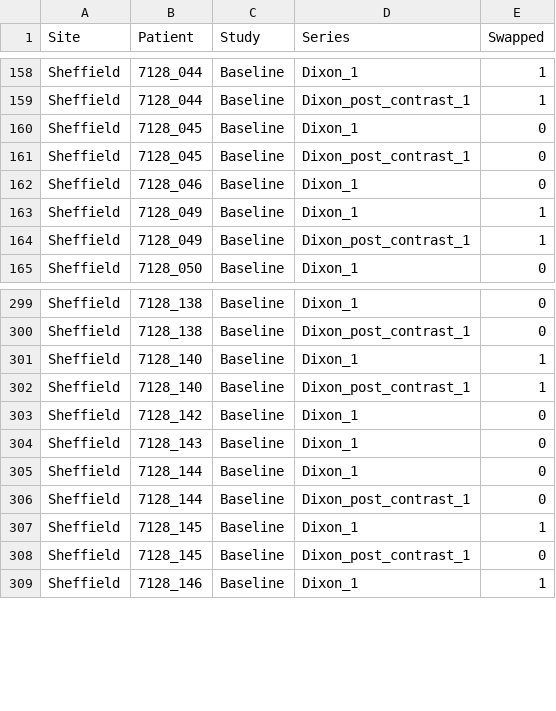
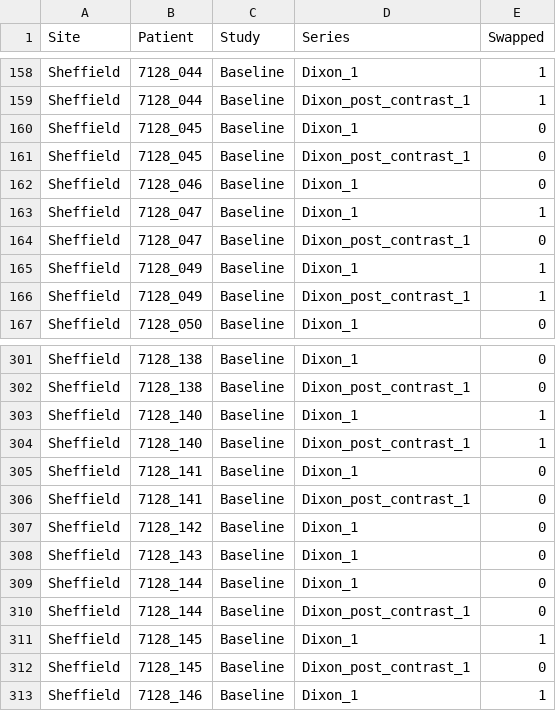
Before and after one commit to EbonyGunwhy/iBEAt-improc, a CSV file: src/data/fat_water_swap_record.csv, drawn as a sheet; only a part is shown, gaps mark what is left out.

Commit message:
add data archive and restore

```diff
--- a/src/data/fat_water_swap_record.csv
+++ b/src/data/fat_water_swap_record.csv
@@ -162,2 +162,4 @@ Sheffield,7128_045,Baseline,Dixon_post_contrast_1,0
 Sheffield,7128_046,Baseline,Dixon_1,0
+Sheffield,7128_047,Baseline,Dixon_1,1
+Sheffield,7128_047,Baseline,Dixon_post_contrast_1,0
 Sheffield,7128_049,Baseline,Dixon_1,1
@@ -302,2 +304,4 @@ Sheffield,7128_140,Baseline,Dixon_1,1
 Sheffield,7128_140,Baseline,Dixon_post_contrast_1,1
+Sheffield,7128_141,Baseline,Dixon_1,0
+Sheffield,7128_141,Baseline,Dixon_post_contrast_1,0
 Sheffield,7128_142,Baseline,Dixon_1,0
```
Also changed, not shown: src/data/dixon_data.csv, 11 other files.
